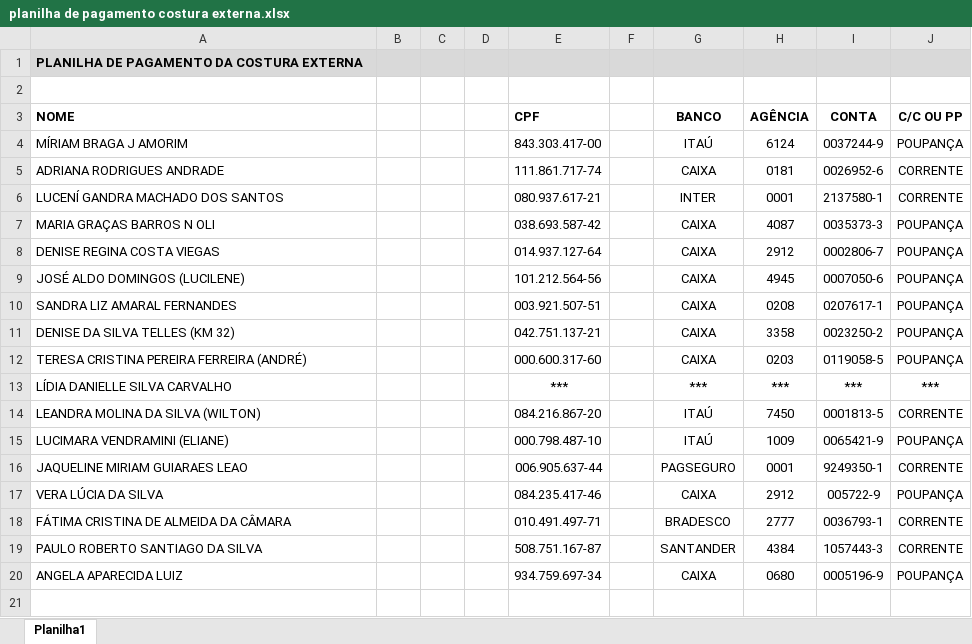
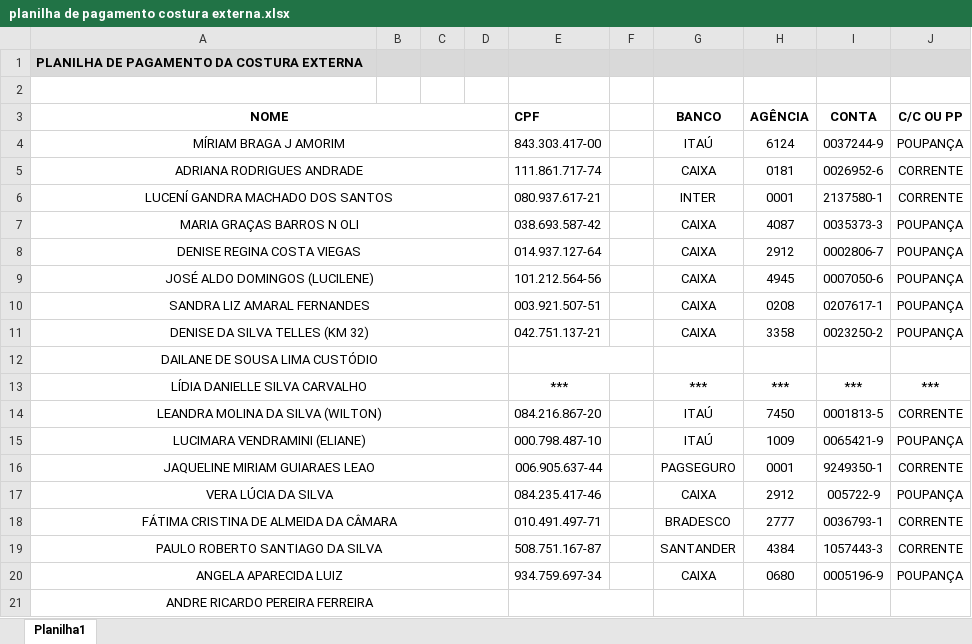
Before and after one commit to tijariomilitar/manager, an Excel workbook: Costura Externa/Root/planilha de pagamento costura externa.xlsx, sheet Planilha1, drawn as a sheet; values as stored, in another font and other column widths than the file's, no borders; removed rows and columns are numbered as before the commit, all else as after; the diff names each change by its address in the sheet, - before the commit and + after, or states it on an @@ line.

```diff
--- a/Costura Externa/Root/planilha de pagamento costura externa.xlsx (sheet Planilha1)
+++ b/Costura Externa/Root/planilha de pagamento costura externa.xlsx (sheet Planilha1)
-A3:A11 alignment: left
+A3:A11 alignment: center
+A3:D3 merged
+A4:D4 merged
+A5:D5 merged
+A6:D6 merged
+A7:D7 merged
+A8:D8 merged
+A9:D9 merged
+A10:D10 merged
+A11:D11 merged
-row 12: TERESA CRISTINA PEREIRA FERREIRA (ANDRÉ) |  |  |  | 000.600.317-60 |  | CAIXA | 0203 | 0119058-5 | POUPANÇA
+row 12: DAILANE DE SOUSA LIMA CUSTÓDIO
-A13:A20 alignment: left
+A13:A20 alignment: center
+A13:D13 merged
+A14:D14 merged
+A15:D15 merged
+A16:D16 merged
+A17:D17 merged
+A18:D18 merged
+A19:D19 merged
+A20:D20 merged
+row 21: ANDRE RICARDO PEREIRA FERREIRA
```
Also changed, not shown: Corte/06-20.xlsx, Costura Interna/Modelo Metas Costura.xlsx, 26 other files.
